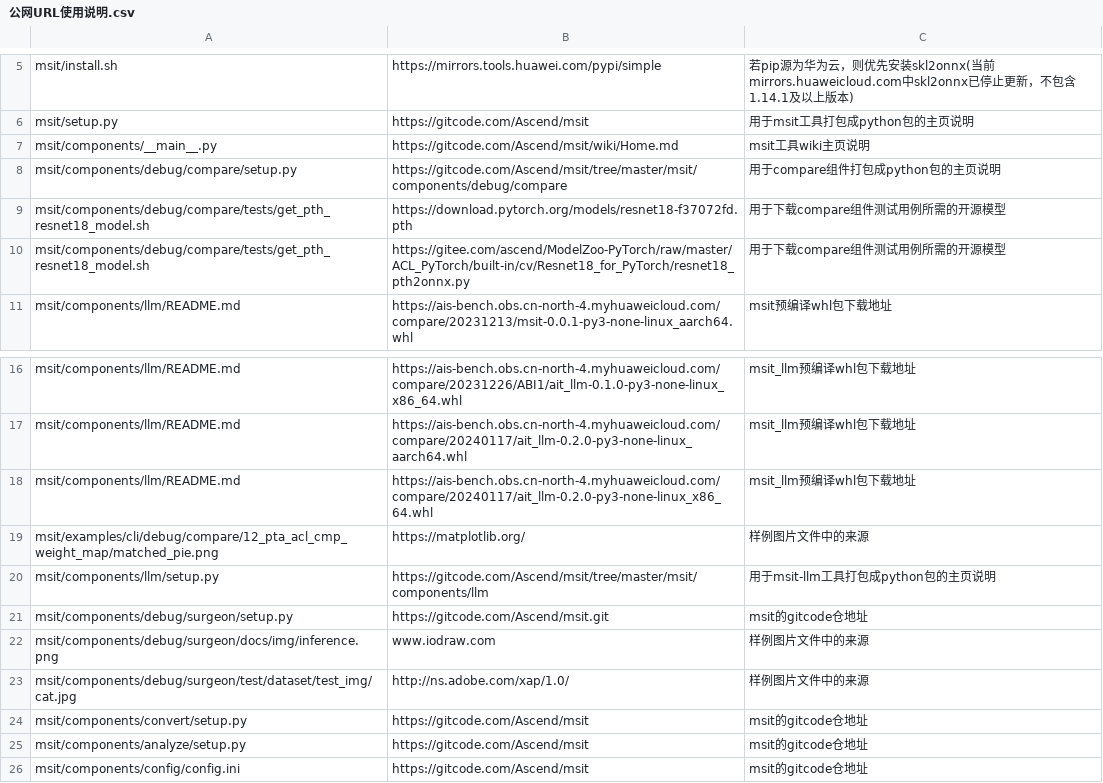
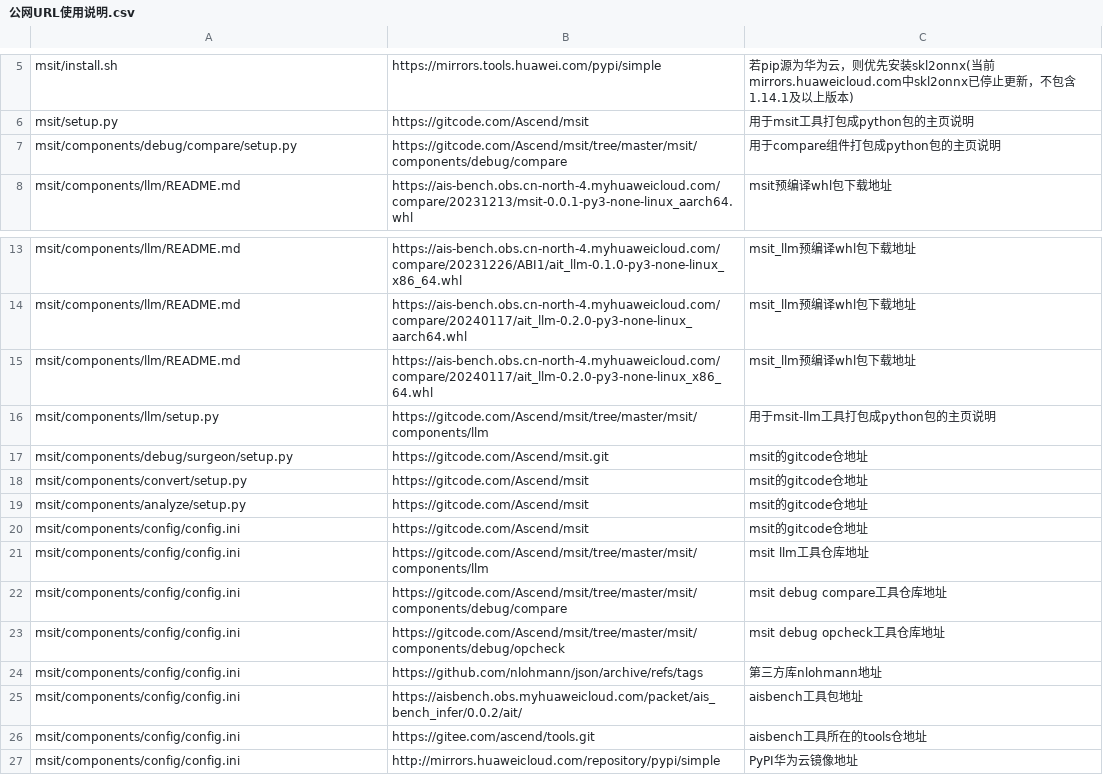
Before and after one commit to xiaobingling93-pixel/Ascend-msit, a CSV file: msit/docs/公网URL使用说明.csv, drawn as a sheet; only a part is shown, gaps mark what is left out; the shorter side is filled out with more unchanged rows; the diff names each change by its address in the sheet, - before the commit and + after, or states it on an @@ line.

```diff
--- a/msit/docs/公网URL使用说明.csv
+++ b/msit/docs/公网URL使用说明.csv
-row 7: msit/components/__main__.py | https://gitcode.com/Ascend/msit/wiki/Home.md | msit工具wiki主页说明
-row 9: msit/components/debug/compare/tests/get_pth_resnet18_model.sh | https://download.pytorch.org/models/resnet18-f37072fd.pth | 用于下载compare组件测试用例所需的开源模型
-row 10: msit/components/debug/compare/tests/get_pth_resnet18_model.sh | https://gitee.com/ascend/ModelZoo-PyTorch/raw/master/ACL_PyTorch/built-in/cv/Resnet18_for_PyTorch/resnet18_pth2onnx.py | 用于下载compare组件测试用例所需的开源模型
-row 19: msit/examples/cli/debug/compare/12_pta_acl_cmp_weight_map/matched_pie.png | https://matplotlib.org/ | 样例图片文件中的来源
-row 22: msit/components/debug/surgeon/docs/img/inference.png | www.iodraw.com | 样例图片文件中的来源
-row 23: msit/components/debug/surgeon/test/dataset/test_img/cat.jpg | http://ns.adobe.com/xap/1.0/ | 样例图片文件中的来源
```
Also changed, not shown: 1 other file.
